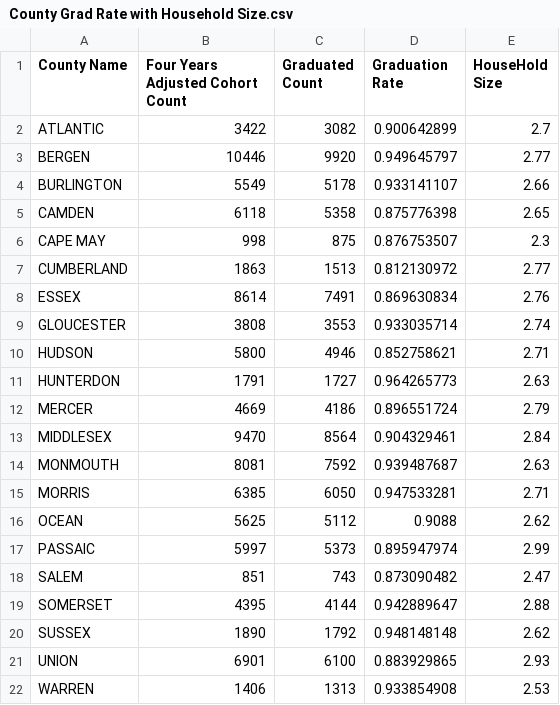
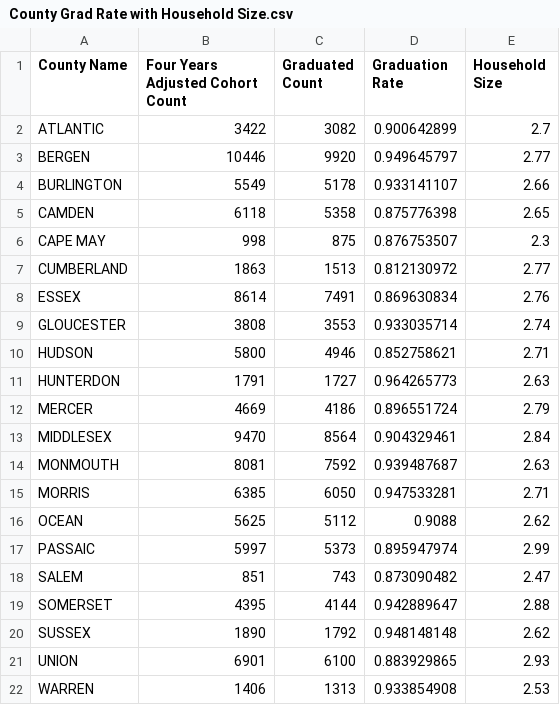
Before and after one commit to Areej32/project, a CSV file: Clean Data/County Grad Rate with Household Size.csv, drawn as a sheet.

```diff
--- a/Clean Data/County Grad Rate with Household Size.csv
+++ b/Clean Data/County Grad Rate with Household Size.csv
@@ -1,2 +1,2 @@
-County Name,Four Years Adjusted Cohort Count,Graduated Count,Graduation Rate,HouseHold Size
+County Name,Four Years Adjusted Cohort Count,Graduated Count,Graduation Rate,Household Size
 ATLANTIC,3422,3082,0.900642899,2.7
```
Also changed, not shown: 8 other files.
